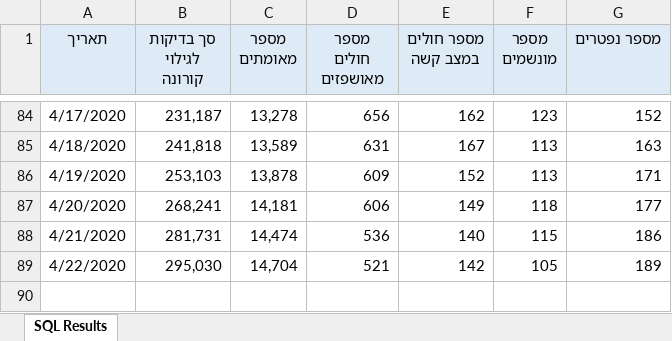
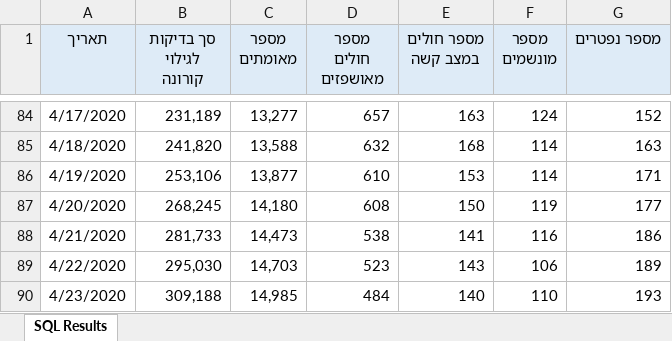
Before and after one commit to yuval-harpaz/covid-19-israel-matlab, an Excel workbook: data/Israel/covid19-data-israel.xlsx, sheet SQL Results, drawn as a sheet; only a part is shown, gaps mark what is left out; values as stored, in another font and other column widths than the file's, no borders; the diff covers the shown part only; the diff names each change by its address in the sheet, - before the commit and + after, or states it on an @@ line.

```diff
--- a/data/Israel/covid19-data-israel.xlsx (sheet SQL Results)
+++ b/data/Israel/covid19-data-israel.xlsx (sheet SQL Results)
-B84 (סך בדיקות לגילוי קורונה): 231,187
+B84 (סך בדיקות לגילוי קורונה): 231,189
-C84 (מספר מאומתים): 13,278
+C84 (מספר מאומתים): 13,277
-D84 (מספר חולים מאושפזים): 656
+D84 (מספר חולים מאושפזים): 657
-E84 (מספר חולים במצב קשה): 162
+E84 (מספר חולים במצב קשה): 163
-F84 (מספר מונשמים): 123
+F84 (מספר מונשמים): 124
-B85 (סך בדיקות לגילוי קורונה): 241,818
+B85 (סך בדיקות לגילוי קורונה): 241,820
-C85 (מספר מאומתים): 13,589
+C85 (מספר מאומתים): 13,588
-D85 (מספר חולים מאושפזים): 631
+D85 (מספר חולים מאושפזים): 632
-E85 (מספר חולים במצב קשה): 167
+E85 (מספר חולים במצב קשה): 168
-F85:F86 (מספר מונשמים): 113
+F85:F86 (מספר מונשמים): 114
-B86 (סך בדיקות לגילוי קורונה): 253,103
+B86 (סך בדיקות לגילוי קורונה): 253,106
-C86 (מספר מאומתים): 13,878
+C86 (מספר מאומתים): 13,877
-D86 (מספר חולים מאושפזים): 609
+D86 (מספר חולים מאושפזים): 610
-E86 (מספר חולים במצב קשה): 152
+E86 (מספר חולים במצב קשה): 153
-B87 (סך בדיקות לגילוי קורונה): 268,241
+B87 (סך בדיקות לגילוי קורונה): 268,245
-C87 (מספר מאומתים): 14,181
+C87 (מספר מאומתים): 14,180
-D87 (מספר חולים מאושפזים): 606
+D87 (מספר חולים מאושפזים): 608
-E87 (מספר חולים במצב קשה): 149
+E87 (מספר חולים במצב קשה): 150
-F87 (מספר מונשמים): 118
+F87 (מספר מונשמים): 119
-B88 (סך בדיקות לגילוי קורונה): 281,731
+B88 (סך בדיקות לגילוי קורונה): 281,733
-C88 (מספר מאומתים): 14,474
+C88 (מספר מאומתים): 14,473
-D88 (מספר חולים מאושפזים): 536
+D88 (מספר חולים מאושפזים): 538
-E88 (מספר חולים במצב קשה): 140
+E88 (מספר חולים במצב קשה): 141
-F88 (מספר מונשמים): 115
+F88 (מספר מונשמים): 116
-C89 (מספר מאומתים): 14,704
+C89 (מספר מאומתים): 14,703
-D89 (מספר חולים מאושפזים): 521
+D89 (מספר חולים מאושפזים): 523
-E89 (מספר חולים במצב קשה): 142
+E89 (מספר חולים במצב קשה): 143
-F89 (מספר מונשמים): 105
+F89 (מספר מונשמים): 106
+row 90: 4/23/2020 | 309,188 | 14,985 | 484 | 140 | 110 | 193
```
Also changed, not shown: 56 edited cells elsewhere in this sheet, 17 other files.
